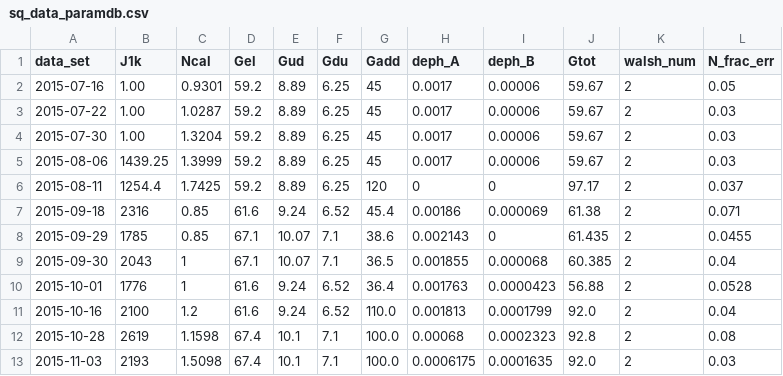
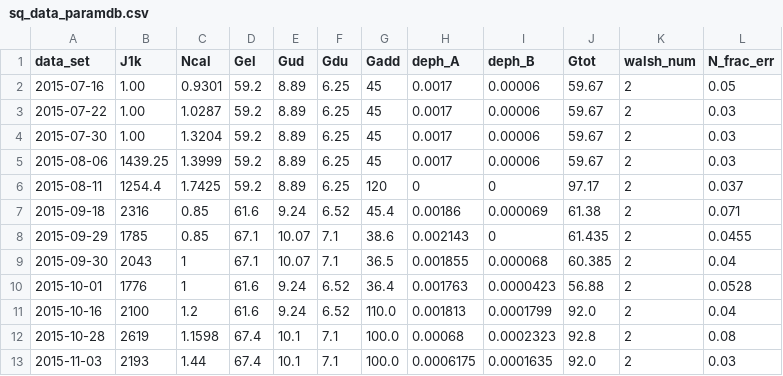
Before and after one commit to nistpenning/calc, a CSV file: paper_figs/penning_squeeze/sq_data_paramdb.csv, drawn as a sheet.

Commit message:
11/3 image and updating param database with new Ion number cal

```diff
--- a/paper_figs/penning_squeeze/sq_data_paramdb.csv
+++ b/paper_figs/penning_squeeze/sq_data_paramdb.csv
@@ -12,2 +12,2 @@ data_set,J1k,Ncal,Gel,Gud,Gdu,Gadd,deph_A,deph_B,Gtot,walsh_num,N_frac_err
 2015-10-28,2619,1.1598,67.4,10.1,7.1,100.0,0.00068,0.0002323,92.8,2,0.08
-2015-11-03,2193,1.5098,67.4,10.1,7.1,100.0,0.0006175,0.0001635,92.0,2,0.03
+2015-11-03,2193, 1.44,67.4,10.1,7.1,100.0,0.0006175,0.0001635,92.0,2,0.03
```
Also changed, not shown: 1 other file.
